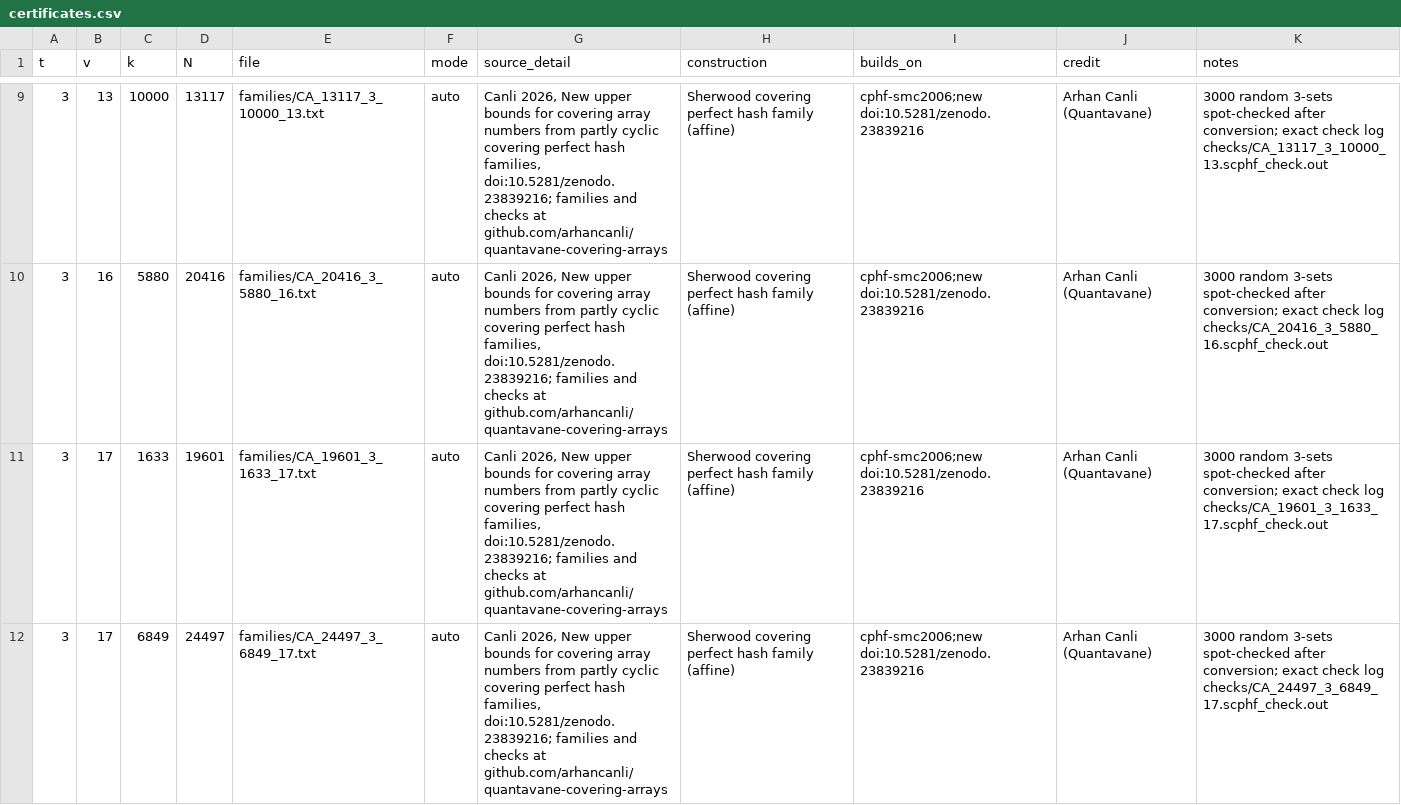
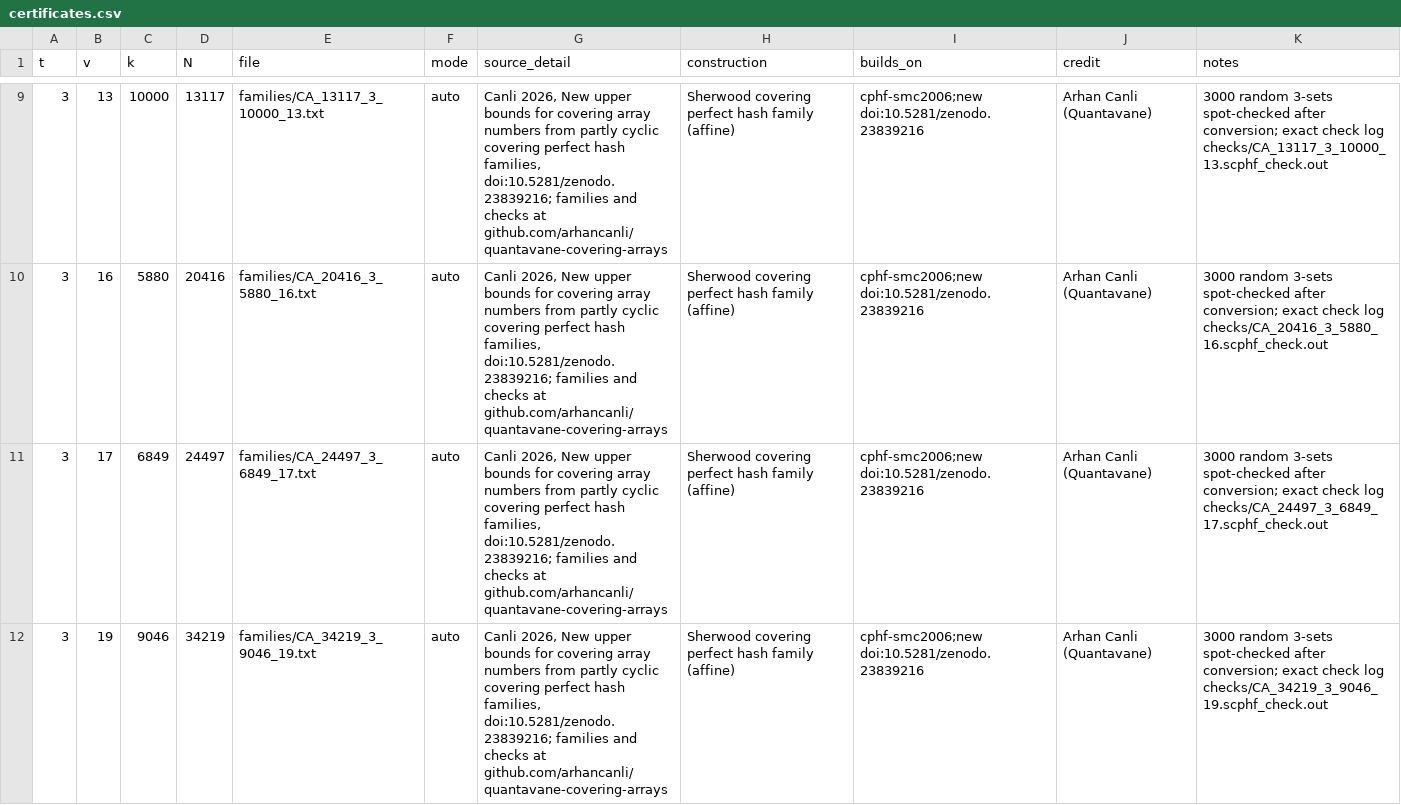
Before and after one commit to chrispbsmolen/ca-tools, a CSV file: submissions/canli-2026-11-cphf-s3/certificates.csv, drawn as a sheet; only a part is shown, gaps mark what is left out; the shorter side is filled out with more unchanged rows; the diff covers the shown part only; the diff names each change by its address in the sheet, - before the commit and + after, or states it on an @@ line.

Commit message:
canli-2026-11-cphf-s3: drop the families of #17, now VERIFIED (9c0d6bd); 11 families

```diff
--- a/submissions/canli-2026-11-cphf-s3/certificates.csv
+++ b/submissions/canli-2026-11-cphf-s3/certificates.csv
-row 11: 3 | 17 | 1633 | 19601 | families/CA_19601_3_1633_17.txt | auto | Canli 2026, New upper bounds for covering array numbers from partly cyclic covering perfect hash families, doi:10.5281/zenodo.23839216; families and checks at github.com/arhancanli/quantavane-covering-arrays | Sherwood covering perfect hash family (affine) | cphf-smc2006;new doi:10.5281/zenodo.23839216 | Arhan Canli (Quantavane) | 3000 random 3-sets spot-checked after conversion; exact check log checks/CA_19601_3_1633_17.scphf_check.out
```
Also changed, not shown: 4 removed rows elsewhere in this file, 5 other files.
